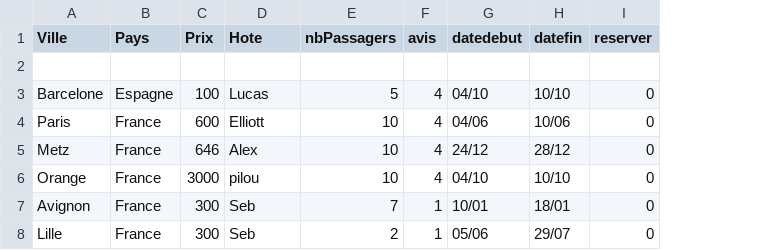
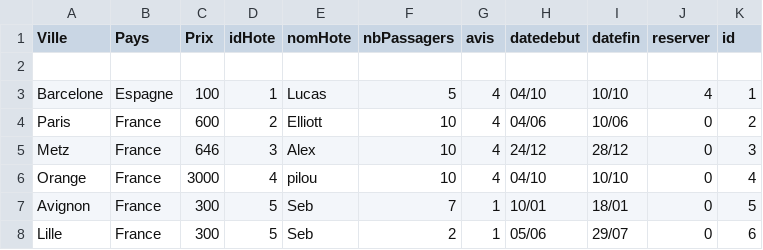
Before and after one commit to SebastienGuimety/AirBnb, a CSV file: src/main/java/com/example/airbnb/views/sejours.csv, drawn as a sheet; addresses are those after the commit; the diff names each change by its address in the sheet, - before the commit and + after, or states it on an @@ line.

```diff
--- a/src/main/java/com/example/airbnb/views/sejours.csv
+++ b/src/main/java/com/example/airbnb/views/sejours.csv
+column D (idHote), rows 3-8: 1 | 2 | 3 | 4 | 5 | 5
+column K (id), rows 3-8: 1 | 2 | 3 | 4 | 5 | 6
-E1: Hote
+E1: nomHote
-J3 (reserver): 0
+J3 (reserver): 4
```
Also changed, not shown: 11 other files.
